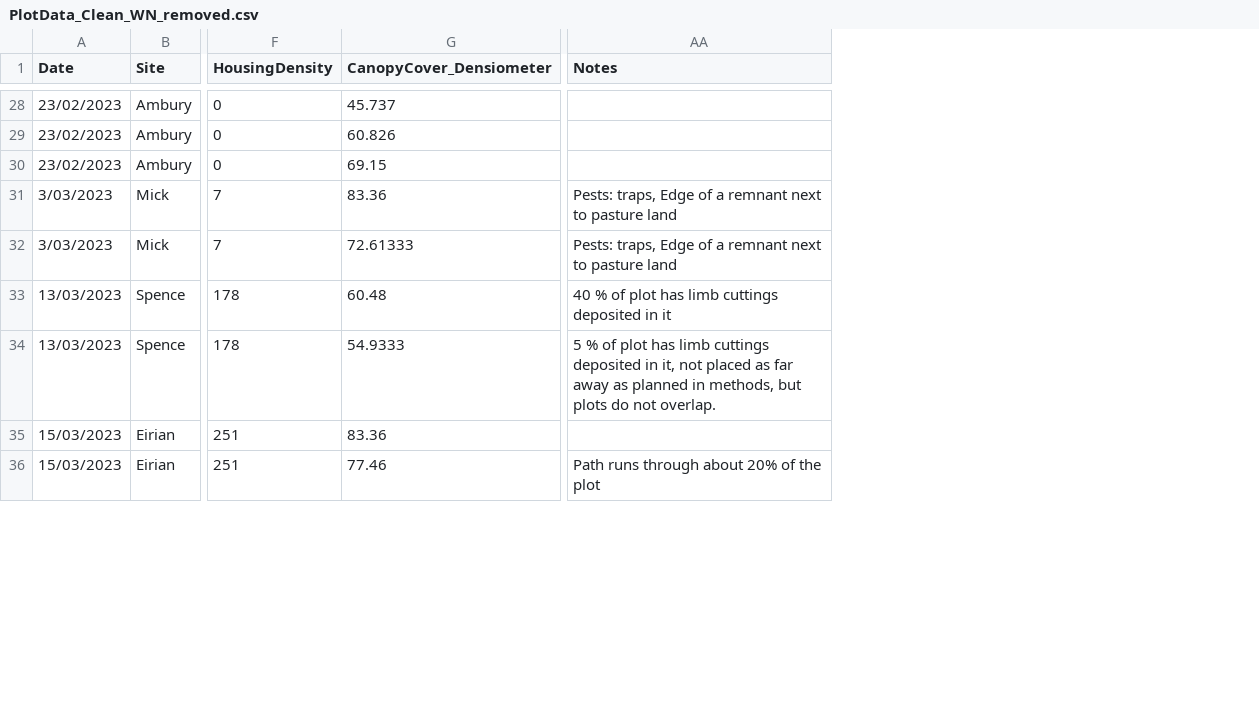
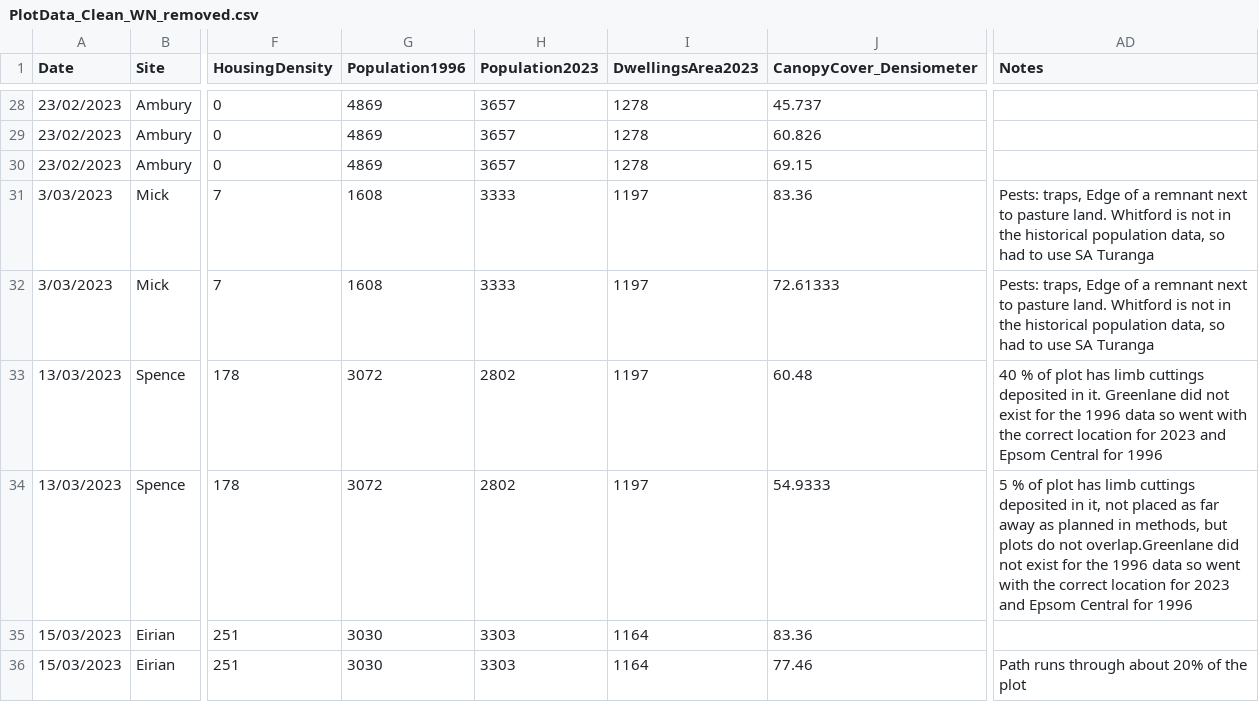
Before and after one commit to DianaBorse/Multiple-Weeds-Impacts, a CSV file: Fieldwork/PlotData_Clean_WN_removed.csv, drawn as a sheet; only a part is shown, gaps mark what is left out; addresses are those after the commit; the diff covers the shown part only; the diff names each change by its address in the sheet, - before the commit and + after, or states it on an @@ line.

```diff
--- a/Fieldwork/PlotData_Clean_WN_removed.csv
+++ b/Fieldwork/PlotData_Clean_WN_removed.csv
+column G (Population1996), rows 28-36: 4869 | 4869 | 4869 | 1608 | 1608 | 3072 | 3072 | 3030 | 3030
+column H (Population2023), rows 28-36: 3657 | 3657 | 3657 | 3333 | 3333 | 2802 | 2802 | 3303 | 3303
+column I (DwellingsArea2023), rows 28-36: 1278 | 1278 | 1278 | 1197 | 1197 | 1197 | 1197 | 1164 | 1164
-AD31:AD32 (Notes): …to pasture land
+AD31:AD32 (Notes): …to pasture land. Whitford is not in the historical population data, so had to use SA Turanga
-AD33 (Notes): …deposited in it
+AD33 (Notes): …deposited in it. Greenlane did not exist for the 1996 data so went with the correct location for 2023 and Epsom Central for 1996
-AD34 (Notes): …do not overlap.
+AD34 (Notes): …do not overlap.Greenlane did not exist for the 1996 data so went with the correct location for 2023 and Epsom Central for 1996
```
Also changed, not shown: 20 edited cells elsewhere in this file, 1 other file.
